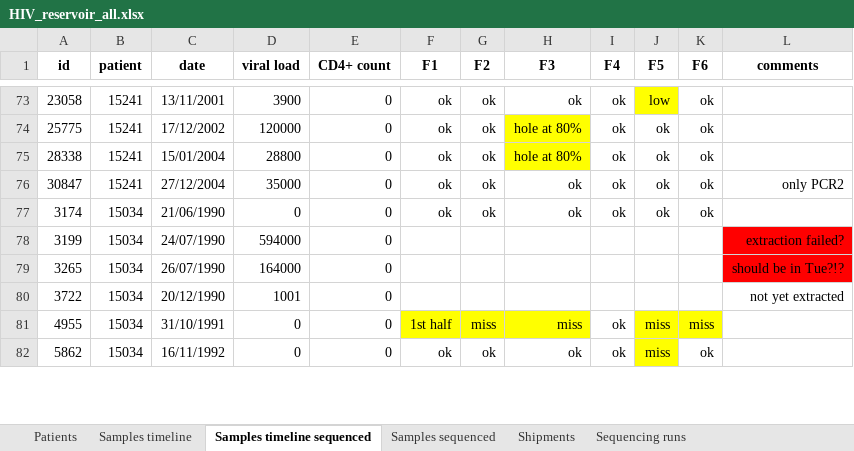
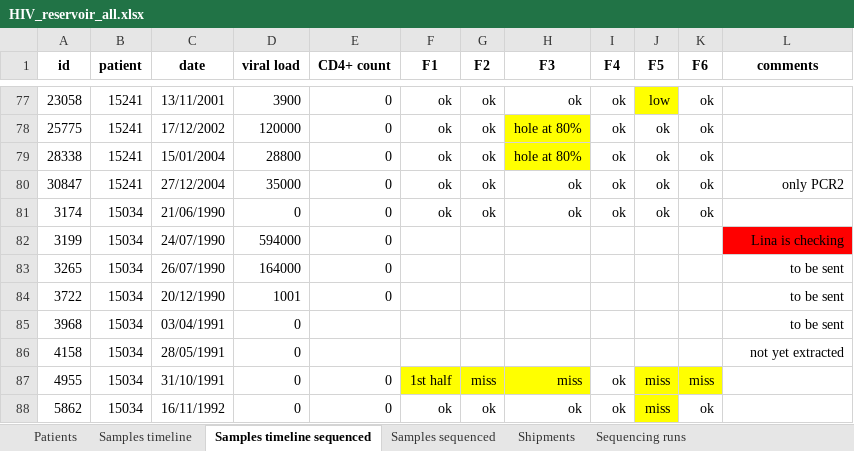
Before and after one commit to iosonofabio/hivwholeseq, an Excel workbook: hivwholeseq/tables/HIV_reservoir_all.xlsx, sheet Samples timeline sequenced, drawn as a sheet; only a part is shown, gaps mark what is left out; values as stored, in another font and other column widths than the file's, no borders; addresses are those after the commit; the diff covers the shown part only; the diff names each change by its address in the sheet, - before the commit and + after, or states it on an @@ line.

```diff
--- a/hivwholeseq/tables/HIV_reservoir_all.xlsx (sheet Samples timeline sequenced)
+++ b/hivwholeseq/tables/HIV_reservoir_all.xlsx (sheet Samples timeline sequenced)
-L82 (comments): extraction failed?
+L82 (comments): Lina is checking
-L83 (comments): should be in Tue?!?
+L83 (comments): to be sent
-L83 fill: #FF0000
+L83 fill: none
-L84 (comments): not yet extracted
+L84 (comments): to be sent
+row 85: 3968 | 15034 | 03/04/1991 | 0 |  |  |  |  |  |  |  | to be sent
+row 86: 4158 | 15034 | 28/05/1991 | 0 |  |  |  |  |  |  |  | not yet extracted
```
Also changed, not shown: 7 added rows and 26 edited cells elsewhere in this sheet, sheet Samples timeline, sheet Samples sequenced, formulas that keep their value, 5 other files.
